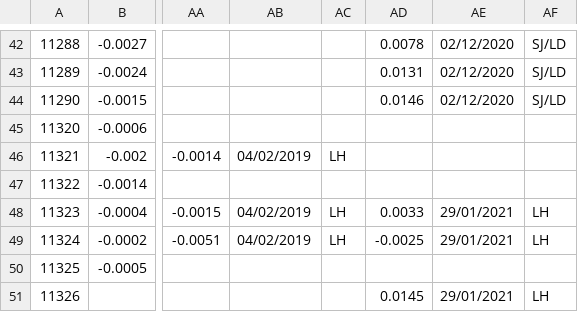
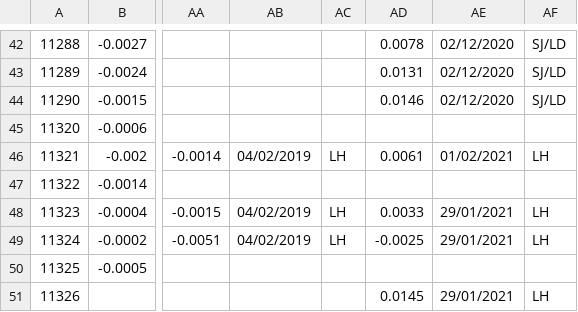
Before and after one commit to ScotMarPhys/m_moorproc_toolbox, a CSV file: data/moor/cal_coef/microcat_cond.csv, drawn as a sheet; only a part is shown, gaps mark what is left out; the diff names each change by its address in the sheet, - before the commit and + after, or states it on an @@ line.

Commit message:
add missing calcoef

```diff
--- a/data/moor/cal_coef/microcat_cond.csv
+++ b/data/moor/cal_coef/microcat_cond.csv
-AD46: (empty)
+AD46: 0.0061
-AE46: (empty)
+AE46: 01/02/2021
-AF46: (empty)
+AF46: LH
```
